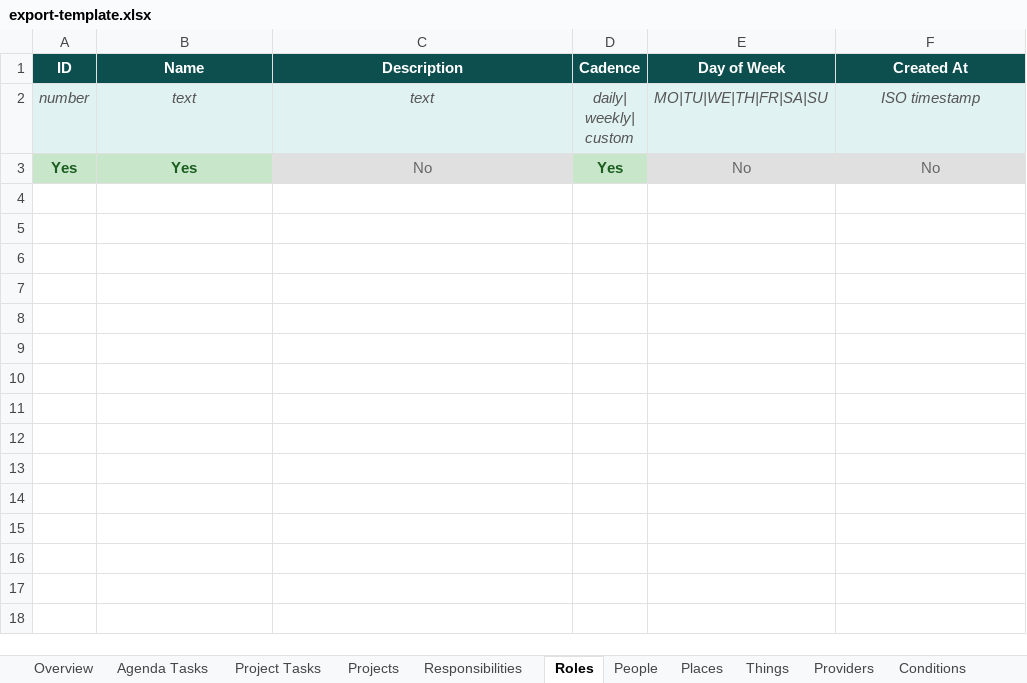
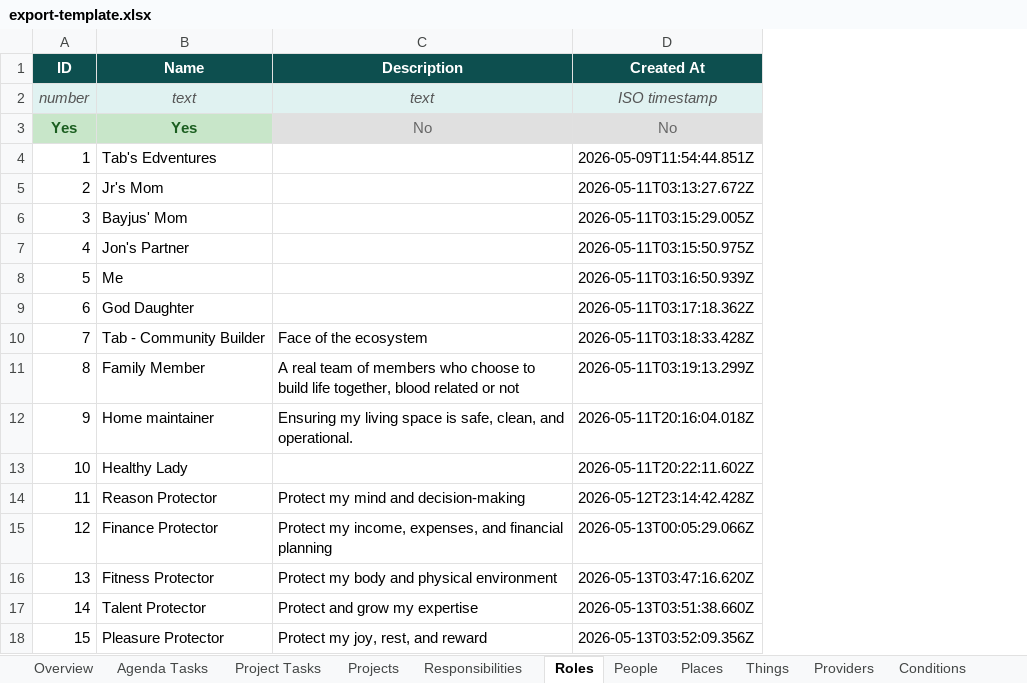
Before and after one commit to IBEJesusPrince-UnPuzzle/unpuzzle-life, an Excel workbook: server/export-template.xlsx, sheet Roles, drawn as a sheet; values as stored, in another font and other column widths than the file's, no borders; removed rows and columns are numbered as before the commit, all else as after; ↵ is a line break in a cell; the diff names each change by its address in the sheet, - before the commit and + after, or states it on an @@ line.

```diff
--- a/server/export-template.xlsx (sheet Roles)
+++ b/server/export-template.xlsx (sheet Roles)
-column D (Cadence), rows 2-3: daily| ↵ weekly| ↵ custom | Yes
-column E (Day of Week), rows 2-3: MO|TU|WE|TH|FR|SA|SU | No
+row 4: 1 | Tab's Edventures |  | 2026-05-09T11:54:44.851Z
+row 5: 2 | Jr's Mom |  | 2026-05-11T03:13:27.672Z
+row 6: 3 | Bayjus' Mom |  | 2026-05-11T03:15:29.005Z
+row 7: 4 | Jon's Partner |  | 2026-05-11T03:15:50.975Z
+row 8: 5 | Me |  | 2026-05-11T03:16:50.939Z
+row 9: 6 | God Daughter |  | 2026-05-11T03:17:18.362Z
+row 10: 7 | Tab - Community Builder | Face of the ecosystem | 2026-05-11T03:18:33.428Z
+row 11: 8 | Family Member | A real team of members who choose to build life together, blood related or not | 2026-05-11T03:19:13.299Z
+row 12: 9 | Home maintainer | Ensuring my living space is safe, clean, and operational. | 2026-05-11T20:16:04.018Z
+row 13: 10 | Healthy Lady |  | 2026-05-11T20:22:11.602Z
+row 14: 11 | Reason Protector | Protect my mind and decision-making | 2026-05-12T23:14:42.428Z
+row 15: 12 | Finance Protector | Protect my income, expenses, and financial planning | 2026-05-13T00:05:29.066Z
+row 16: 13 | Fitness Protector | Protect my body and physical environment | 2026-05-13T03:47:16.620Z
+row 17: 14 | Talent Protector | Protect and grow my expertise | 2026-05-13T03:51:38.660Z
+row 18: 15 | Pleasure Protector | Protect my joy, rest, and reward | 2026-05-13T03:52:09.356Z
```
Also changed, not shown: sheet Agenda Tasks, sheet Overview, sheet Project Tasks, sheet Responsibilities, sheet Places.
